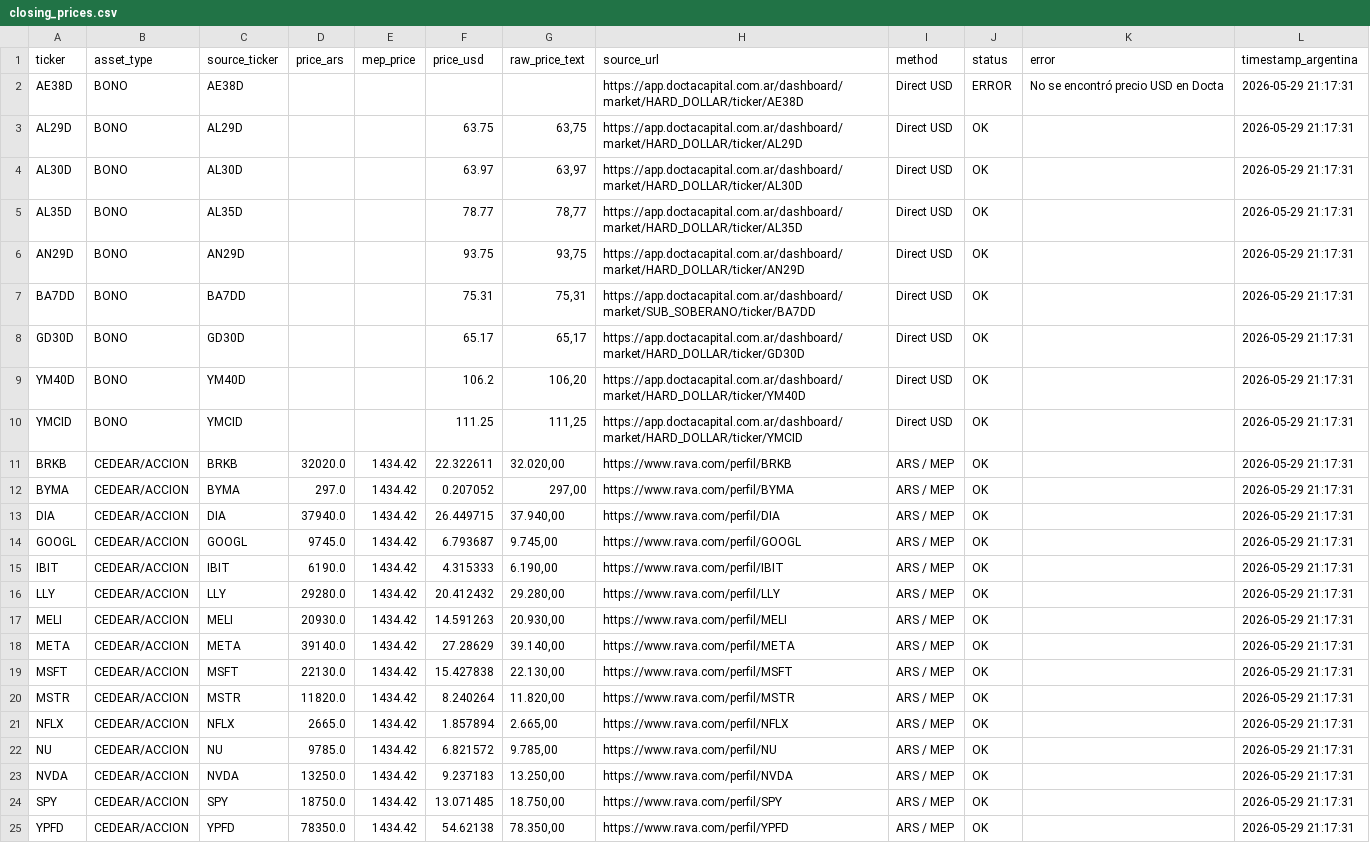
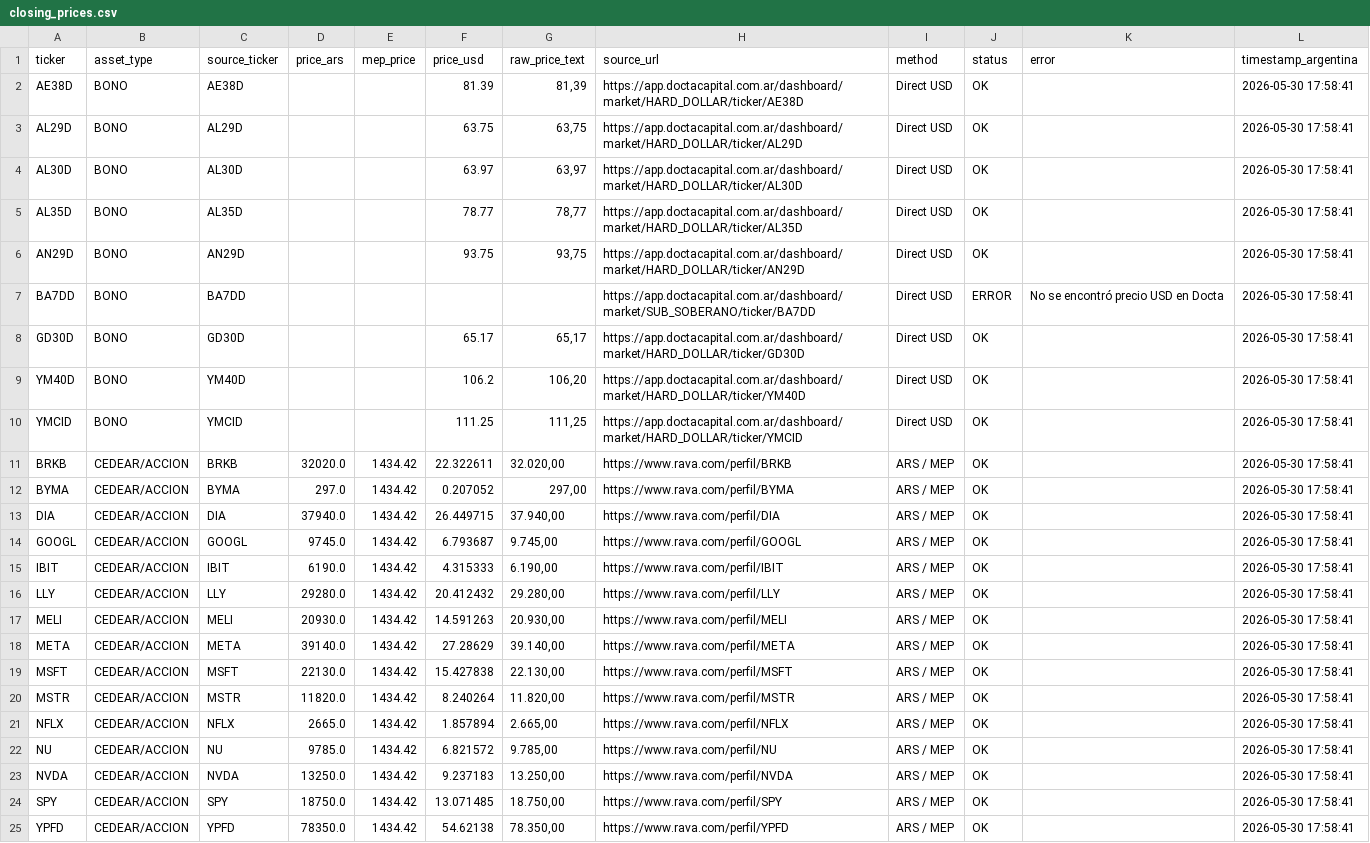
Before and after one commit to Decas/precio_activos, a CSV file: closing_prices.csv, drawn as a sheet; the diff names each change by its address in the sheet, - before the commit and + after, or states it on an @@ line.

```diff
--- a/closing_prices.csv
+++ b/closing_prices.csv
-F2 (price_usd): (empty)
+F2 (price_usd): 81.39
-G2 (raw_price_text): (empty)
+G2 (raw_price_text): 81,39
-J2 (status): ERROR
+J2 (status): OK
-K2 (error): No se encontró precio USD en Docta
+K2 (error): (empty)
-L2:L25 (timestamp_argentina): 2026-05-29 21:17:31
+L2:L25 (timestamp_argentina): 2026-05-30 17:58:41
-F7 (price_usd): 75.31
+F7 (price_usd): (empty)
-G7 (raw_price_text): 75,31
+G7 (raw_price_text): (empty)
-J7 (status): OK
+J7 (status): ERROR
-K7 (error): (empty)
+K7 (error): No se encontró precio USD en Docta
```
